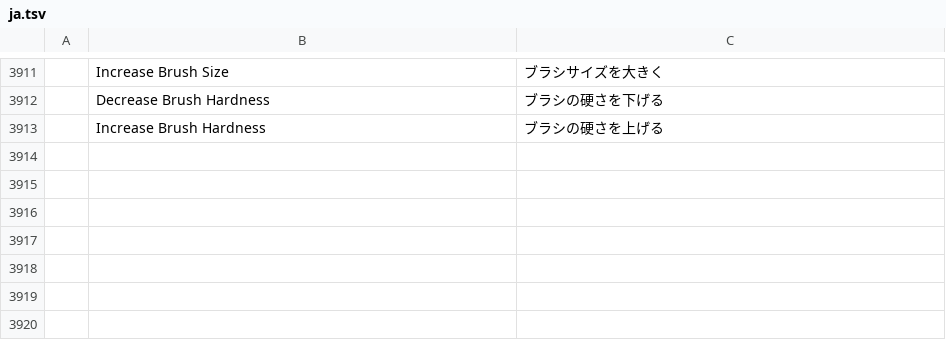
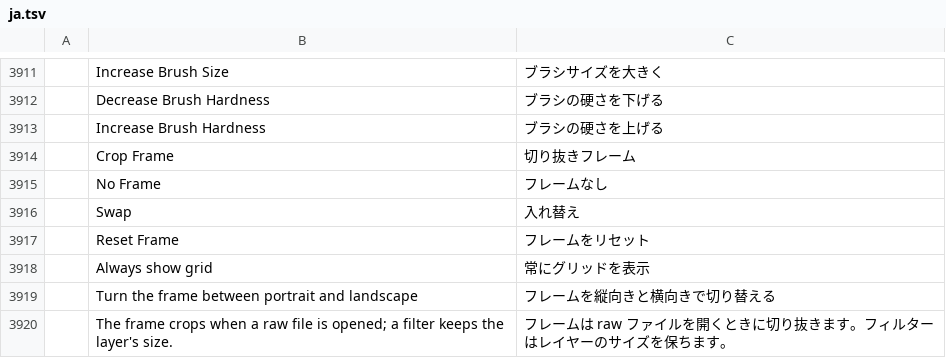
Before and after one commit to lorenzodapolito-oss/DarkRaw, a TSV file: crates/ui-egui/src/i18n/ja.tsv, drawn as a sheet; only a part is shown, gaps mark what is left out; the diff names each change by its address in the sheet, - before the commit and + after, or states it on an @@ line.

```diff
--- a/crates/ui-egui/src/i18n/ja.tsv
+++ b/crates/ui-egui/src/i18n/ja.tsv
+row 3914:  | Crop Frame | 切り抜きフレーム
+row 3915:  | No Frame | フレームなし
+row 3916:  | Swap | 入れ替え
+row 3917:  | Reset Frame | フレームをリセット
+row 3918:  | Always show grid | 常にグリッドを表示
+row 3919:  | Turn the frame between portrait and landscape | フレームを縦向きと横向きで切り替える
+row 3920:  | The frame crops when a raw file is opened; a filter keeps the layer's size. | フレームは raw ファイルを開くときに切り抜きます。フィルターはレイヤーのサイズを保ちます。
```
Also changed, not shown: crates/ui-egui/src/i18n/el.tsv, crates/ui-egui/src/i18n/fr.tsv, 23 other files.
